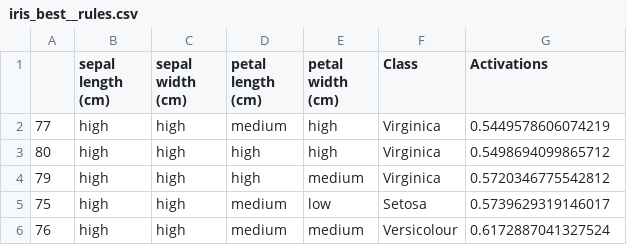
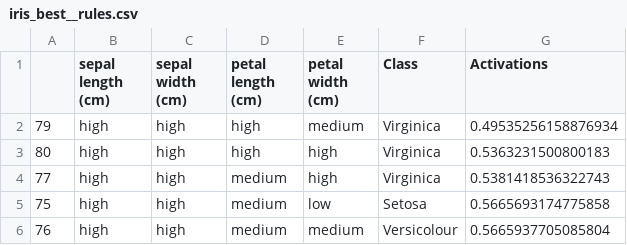
Before and after one commit to juelha/NeuroFuzzyRuleMiner, a CSV file: results/iris/iris_best__rules.csv, drawn as a sheet.

```diff
--- a/results/iris/iris_best__rules.csv
+++ b/results/iris/iris_best__rules.csv
@@ -1,6 +1,6 @@
 ,sepal length (cm),sepal width (cm),petal length (cm),petal width (cm),Class,Activations
-77,high,high,medium,high,Virginica,0.5449578606074219
-80,high,high,high,high,Virginica,0.5498694099865712
-79,high,high,high,medium,Virginica,0.5720346775542812
-75,high,high,medium,low,Setosa,0.5739629319146017
-76,high,high,medium,medium,Versicolour,0.6172887041327524
+79,high,high,high,medium,Virginica,0.49535256158876934
+80,high,high,high,high,Virginica,0.5363231500800183
+77,high,high,medium,high,Virginica,0.5381418536322743
+75,high,high,medium,low,Setosa,0.5665693174775858
+76,high,high,medium,medium,Versicolour,0.5665937705085804
```
Also changed, not shown: 17 other files.
